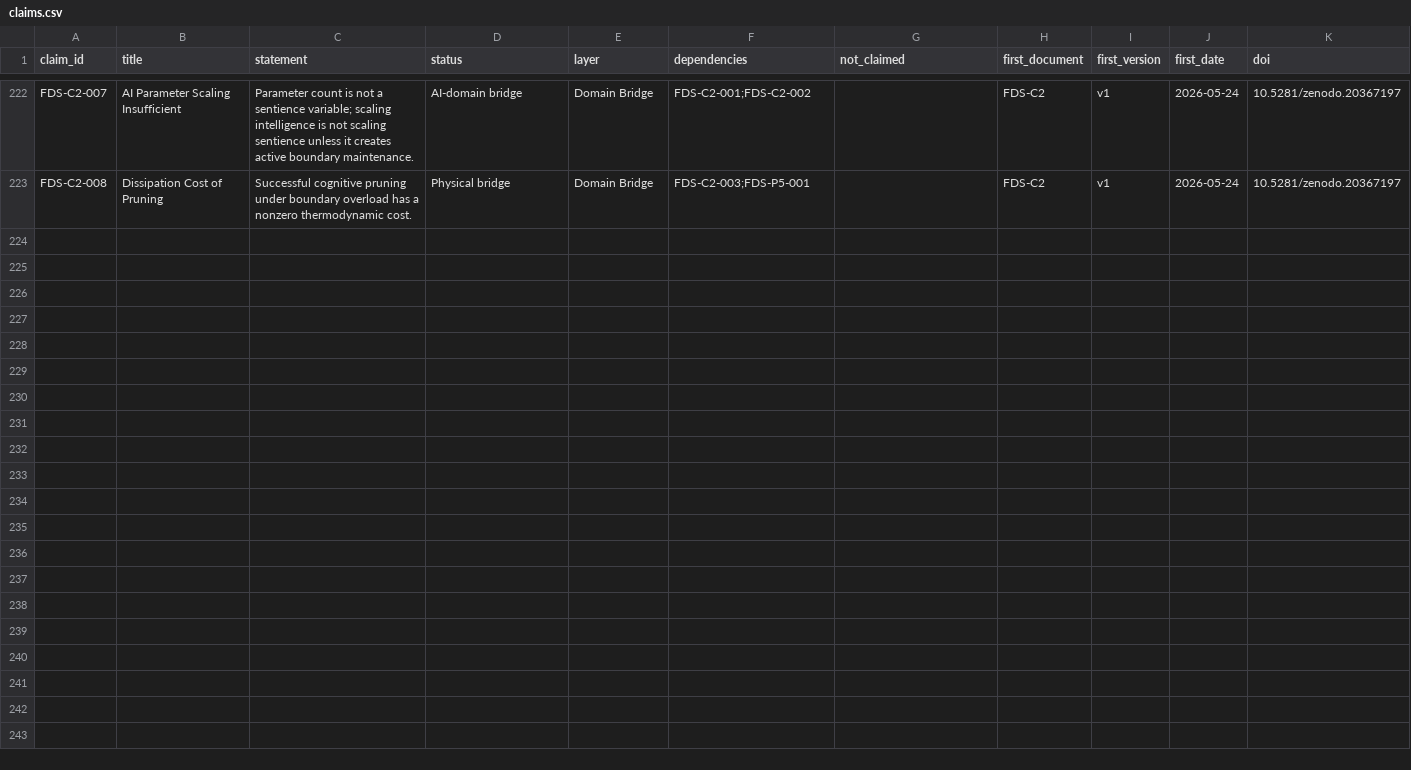
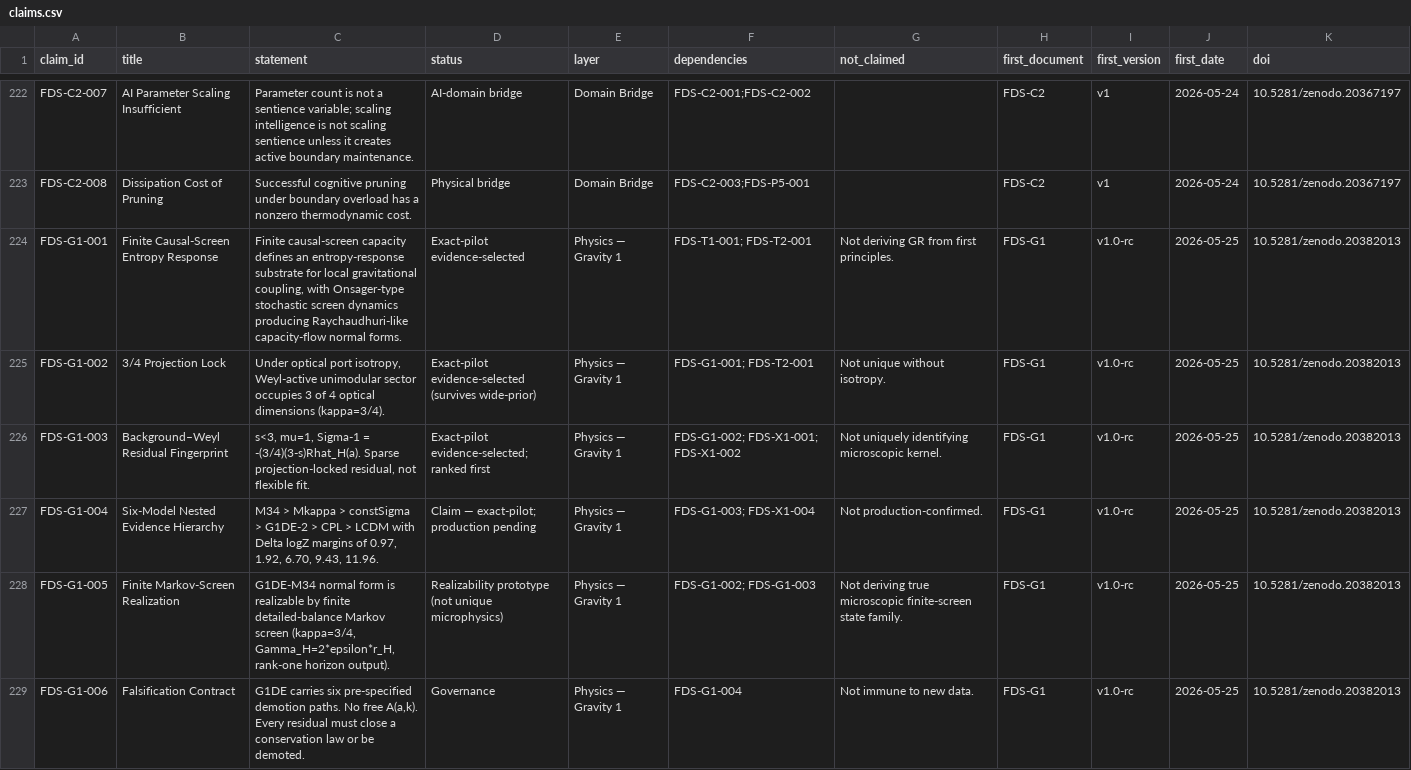
Before and after one commit to yiningwu-research/Distinction-Theory, a CSV file: claims/claims.csv, drawn as a sheet; only a part is shown, gaps mark what is left out; rows hold the shown columns only; the diff names each change by its address in the sheet, - before the commit and + after, or states it on an @@ line.

Commit message:
feat: add FDS-G1 claim entries (G1-001 through G1-006)
Six new claims for the Finite Screen Spacetime Complete Series:
  G1-001: Finite Causal-Screen Entropy Response
  G1-002: 3/4 Projection Lock
  G1-003: Background--Weyl Residual Fingerprint
  G1-004: Six-Model Nested Evidence Hierarchy
  G1-005: Finite Markov-Screen Realization
  G1-006: Falsification Contract

All entries reference DOI 10.5281/zenodo.20382013.
Updated: CLAIM_LEDGER.md, claims.csv, claims.yaml.

```diff
--- a/claims/claims.csv
+++ b/claims/claims.csv
+row 224: FDS-G1-001 | Finite Causal-Screen Entropy Response | Finite causal-screen capacity defines an entropy-response substrate for local gravitational coupling, with Onsager-type stochastic screen dynamics producing Raychaudhuri-like capacity-flow normal forms. | Exact-pilot evidence-selected | Physics — Gravity 1 | FDS-T1-001; FDS-T2-001 | Not deriving GR from first principles. | FDS-G1 | v1.0-rc | 2026-05-25 | 10.5281/zenodo.20382013
+row 225: FDS-G1-002 | 3/4 Projection Lock | Under optical port isotropy, Weyl-active unimodular sector occupies 3 of 4 optical dimensions (kappa=3/4). | Exact-pilot evidence-selected (survives wide-prior) | Physics — Gravity 1 | FDS-G1-001; FDS-T2-001 | Not unique without isotropy. | FDS-G1 | v1.0-rc | 2026-05-25 | 10.5281/zenodo.20382013
+row 226: FDS-G1-003 | Background–Weyl Residual Fingerprint | s<3, mu=1, Sigma-1 = -(3/4)(3-s)Rhat_H(a). Sparse projection-locked residual, not flexible fit. | Exact-pilot evidence-selected; ranked first | Physics — Gravity 1 | FDS-G1-002; FDS-X1-001; FDS-X1-002 | Not uniquely identifying microscopic kernel. | FDS-G1 | v1.0-rc | 2026-05-25 | 10.5281/zenodo.20382013
+row 227: FDS-G1-004 | Six-Model Nested Evidence Hierarchy | M34 > Mkappa > constSigma > G1DE-2 > CPL > LCDM with Delta logZ margins of 0.97, 1.92, 6.70, 9.43, 11.96. | Claim — exact-pilot; production pending | Physics — Gravity 1 | FDS-G1-003; FDS-X1-004 | Not production-confirmed. | FDS-G1 | v1.0-rc | 2026-05-25 | 10.5281/zenodo.20382013
+row 228: FDS-G1-005 | Finite Markov-Screen Realization | G1DE-M34 normal form is realizable by finite detailed-balance Markov screen (kappa=3/4, Gamma_H=2*epsilon*r_H, rank-one horizon output). | Realizability prototype (not unique microphysics) | Physics — Gravity 1 | FDS-G1-002; FDS-G1-003 | Not deriving true microscopic finite-screen state family. | FDS-G1 | v1.0-rc | 2026-05-25 | 10.5281/zenodo.20382013
+row 229: FDS-G1-006 | Falsification Contract | G1DE carries six pre-specified demotion paths. No free A(a,k). Every residual must close a conservation law or be demoted. | Governance | Physics — Gravity 1 | FDS-G1-004 | Not immune to new data. | FDS-G1 | v1.0-rc | 2026-05-25 | 10.5281/zenodo.20382013
```
Also changed, not shown: 2 other files.
